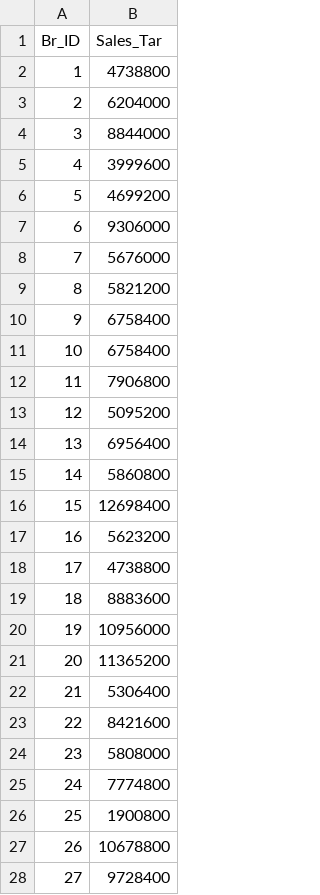
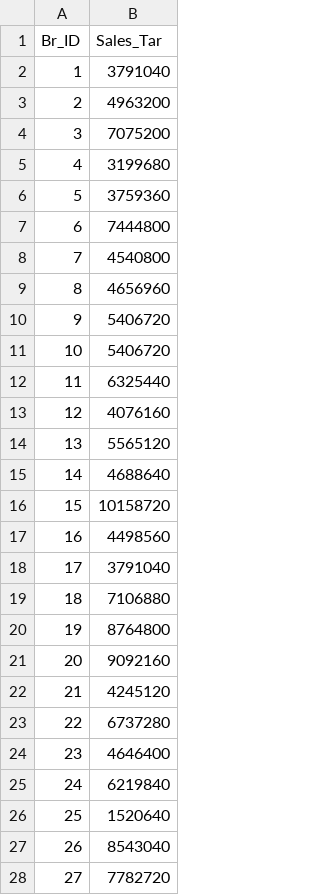
Before and after one commit to Stephenkkt/Python, a CSV file: BR_TAR.csv, drawn as a sheet; only a part is shown; the diff covers the shown part only.

Commit message:
Add files via upload

```diff
--- a/BR_TAR.csv
+++ b/BR_TAR.csv
@@ -1,28 +1,28 @@
 Br_ID,Sales_Tar
-1,4738800
-2,6204000
-3,8844000
-4,3999600
-5,4699200
-6,9306000
-7,5676000
-8,5821200
-9,6758400
-10,6758400
-11,7906800
-12,5095200
-13,6956400
-14,5860800
-15,12698400
-16,5623200
-17,4738800
-18,8883600
-19,10956000
-20,11365200
-21,5306400
-22,8421600
-23,5808000
-24,7774800
-25,1900800
-26,10678800
-27,9728400
+1,3791040
+2,4963200
+3,7075200
+4,3199680
+5,3759360
+6,7444800
+7,4540800
+8,4656960
+9,5406720
+10,5406720
+11,6325440
+12,4076160
+13,5565120
+14,4688640
+15,10158720
+16,4498560
+17,3791040
+18,7106880
+19,8764800
+20,9092160
+21,4245120
+22,6737280
+23,4646400
+24,6219840
+25,1520640
+26,8543040
+27,7782720
```
Also changed, not shown: 24 edited cells elsewhere in this file.
